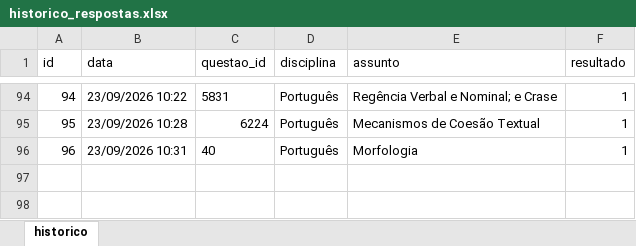
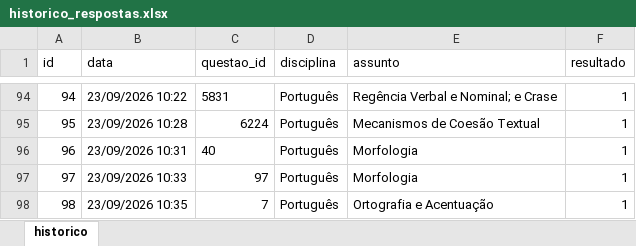
Before and after one commit to Lucas-Oliveira-wd/simulado, an Excel workbook: banco_de_dados/historico_respostas.xlsx, sheet historico, drawn as a sheet; only a part is shown, gaps mark what is left out; values as stored, in another font and other column widths than the file's, no borders; the diff names each change by its address in the sheet, - before the commit and + after, or states it on an @@ line.

```diff
--- a/banco_de_dados/historico_respostas.xlsx (sheet historico)
+++ b/banco_de_dados/historico_respostas.xlsx (sheet historico)
+row 97: 97 | 23/09/2026 10:33 | 97 | Português | Morfologia | 1
+row 98: 98 | 23/09/2026 10:35 | 7 | Português | Ortografia e Acentuação | 1
```
Also changed, not shown: 1 other file.
